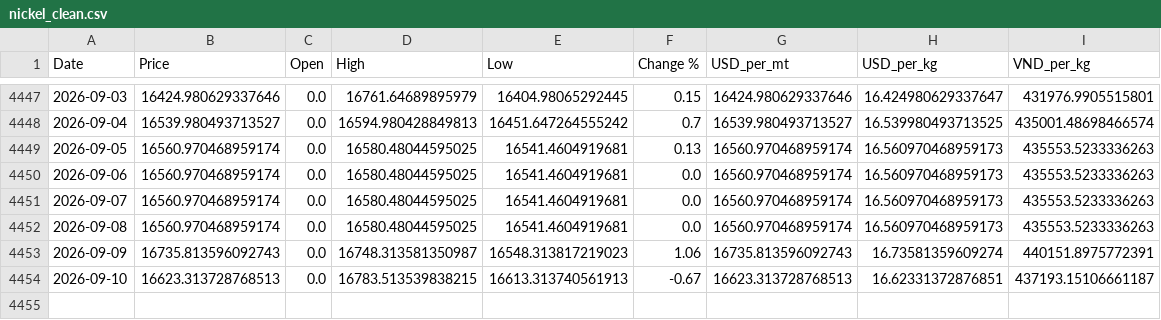
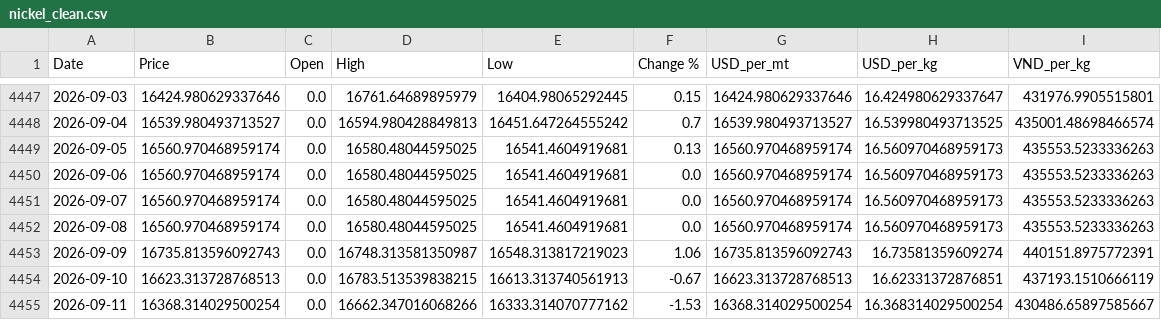
Before and after one commit to jackoer-pro/Metal_tracker, a CSV file: data/nickel_clean.csv, drawn as a sheet; only a part is shown, gaps mark what is left out.

Commit message:
Auto-update: 2026-09-11 — $16.37/kg

```diff
--- a/data/nickel_clean.csv
+++ b/data/nickel_clean.csv
@@ -4453,2 +4453,3 @@ Date,Price,Open,High,Low,Change %,USD_per_mt,USD_per_kg,VND_per_kg
 2026-09-09,16735.813596092743,0.0,16748.313581350987,16548.313817219023,1.06,16735.813596092743,16.73581359609274,440151.8975772391
-2026-09-10,16623.313728768513,0.0,16783.513539838215,16613.313740561913,-0.67,16623.313728768513,16.62331372876851,437193.15106661187
+2026-09-10,16623.313728768513,0.0,16783.513539838215,16613.313740561913,-0.67,16623.313728768513,16.62331372876851,437193.1510666119
+2026-09-11,16368.314029500254,0.0,16662.347016068266,16333.314070777162,-1.53,16368.314029500254,16.368314029500254,430486.65897585667
```
